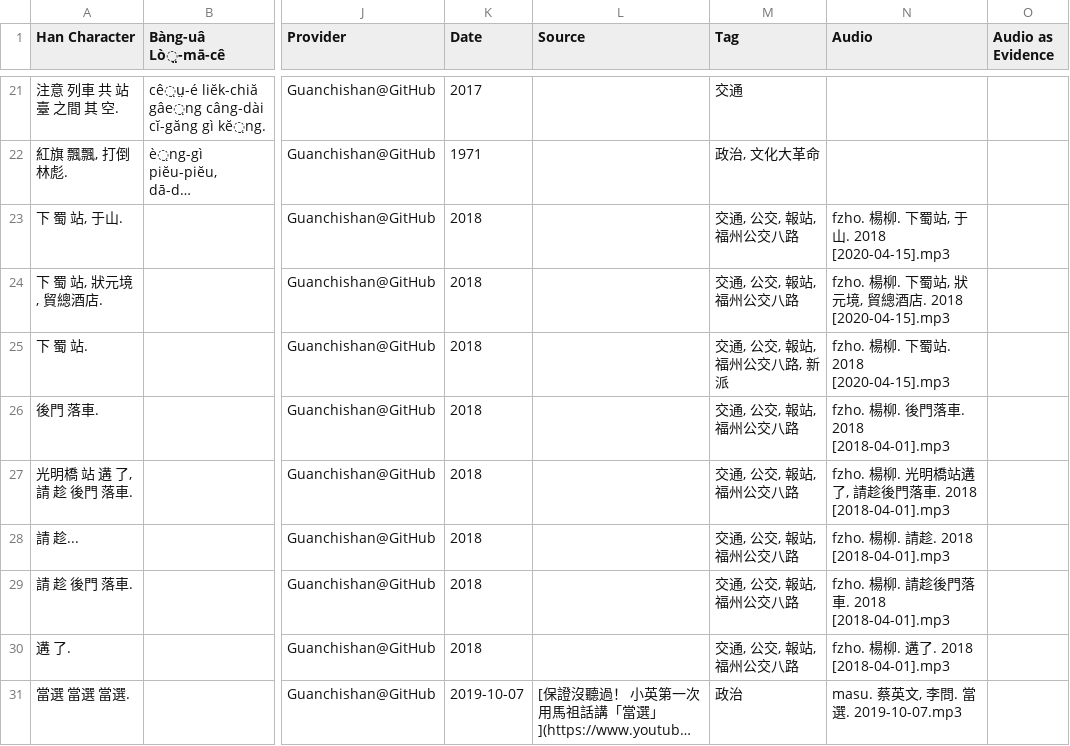
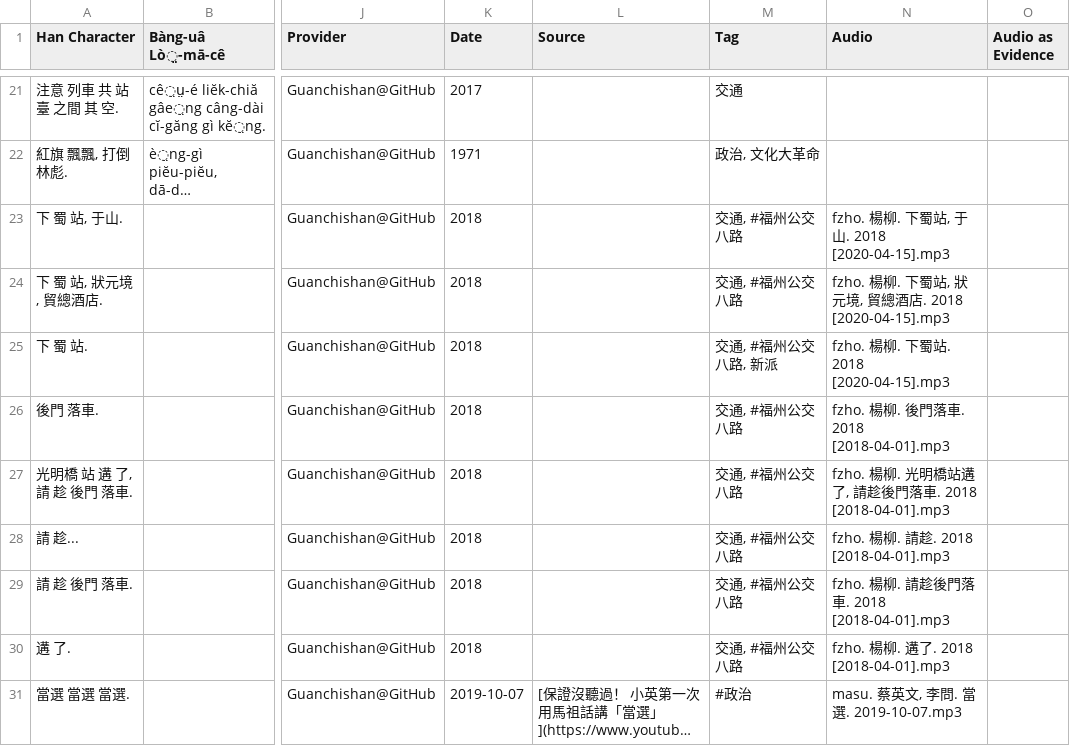
Before and after one commit to MindongLab/cdo-corpus, a TSV file: sentences.tsv, drawn as a sheet; only a part is shown, gaps mark what is left out; long unchanged cells end in …; the diff names each change by its address in the sheet, - before the commit and + after, or states it on an @@ line.

Commit message:
Update sentences.tsv

```diff
--- a/sentences.tsv
+++ b/sentences.tsv
-M23:M24 (Tag): 交通, 公交, 報站, 福州公交八路
+M23:M24 (Tag): 交通, #福州公交八路
-M25 (Tag): 交通, 公交, 報站, 福州公交八路, 新派
+M25 (Tag): 交通, #福州公交八路, 新派
-M26:M30 (Tag): 交通, 公交, 報站, 福州公交八路
+M26:M30 (Tag): 交通, #福州公交八路
-M31 (Tag): 政治
+M31 (Tag): #政治
```
